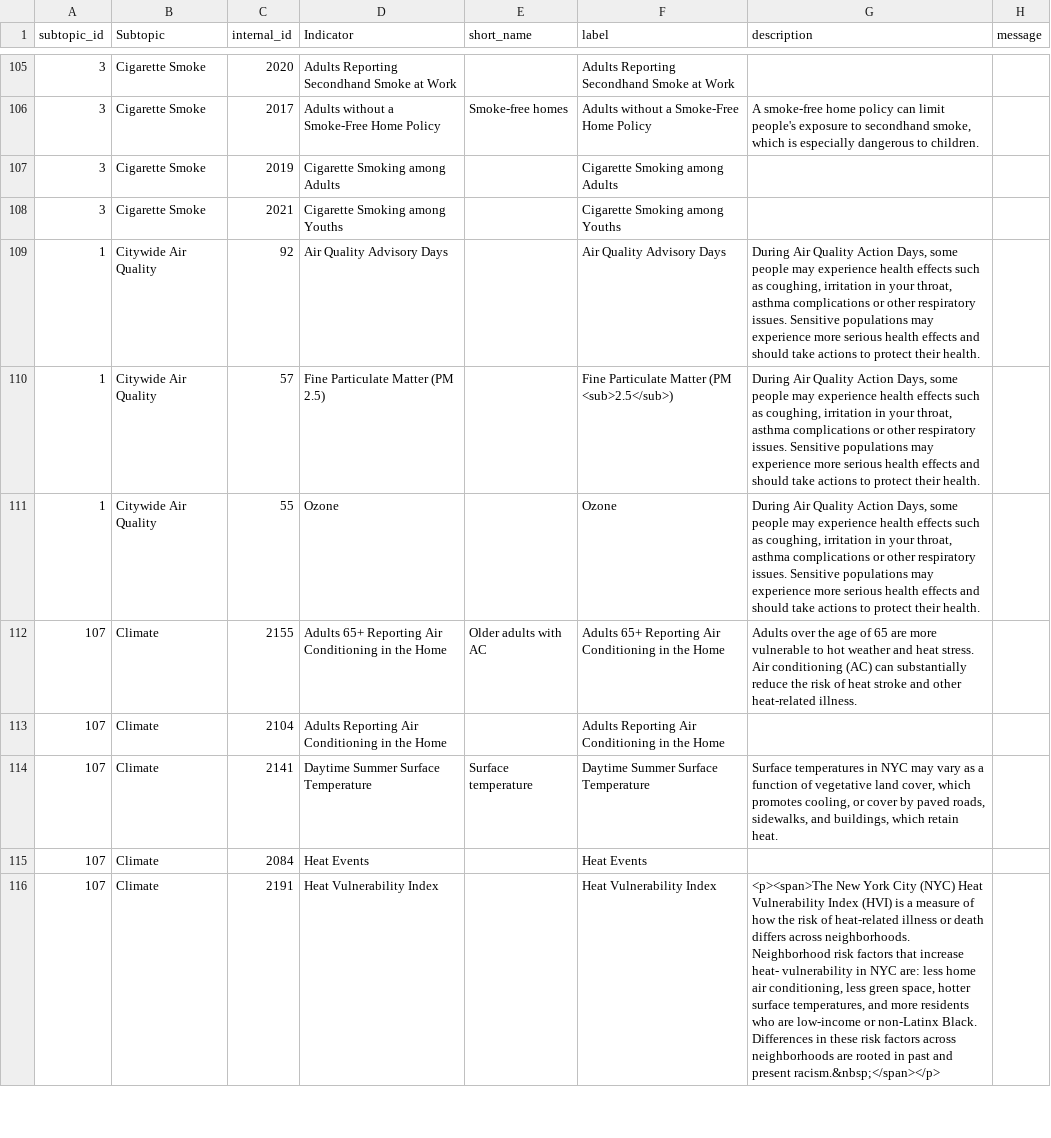
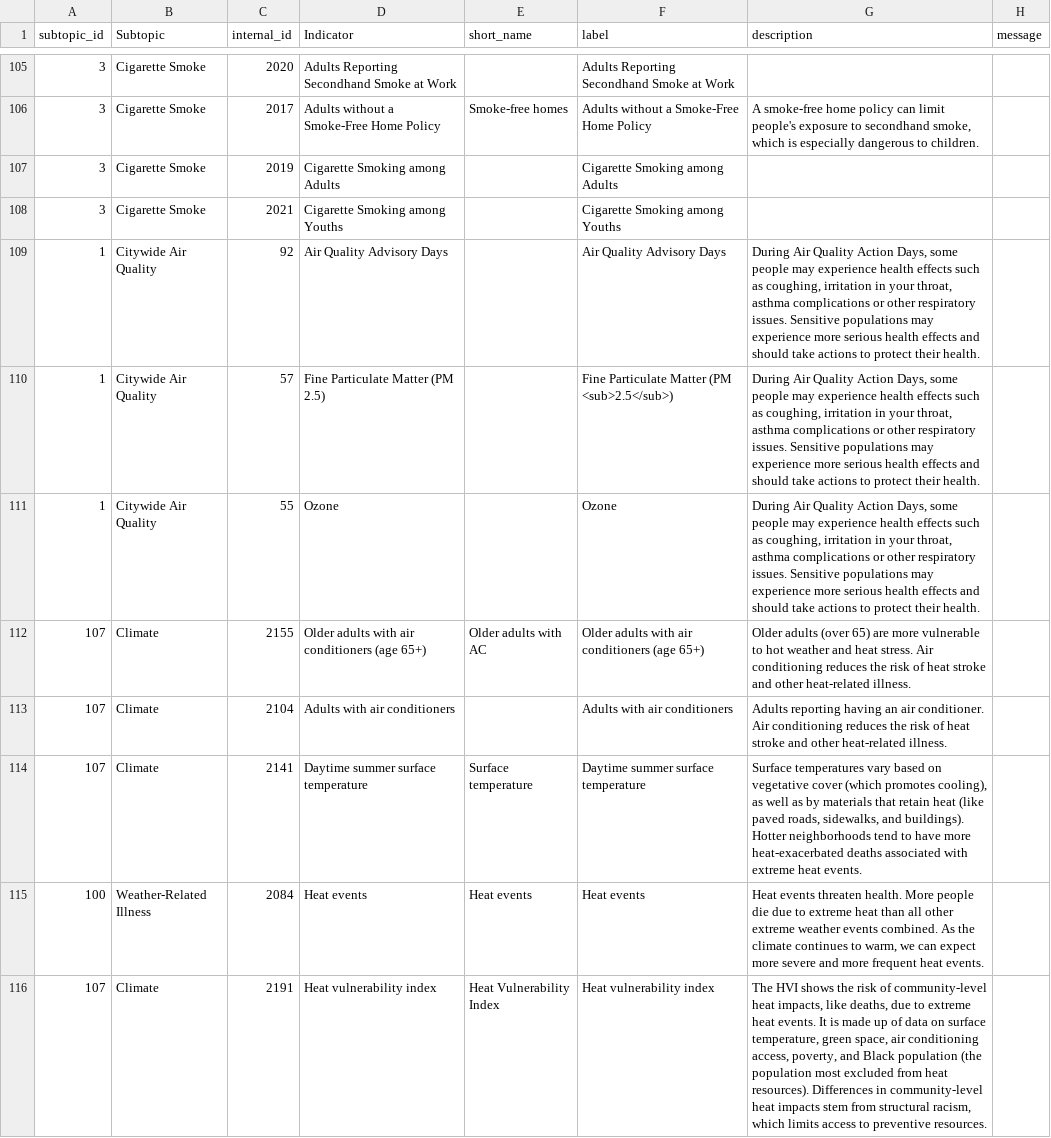
Before and after one commit to nycehs/Portal-Prototype-Working-Files, a CSV file: contentaudit/rev-indicators.csv, drawn as a sheet; only a part is shown, gaps mark what is left out; the diff covers the shown part only.

```diff
--- a/contentaudit/rev-indicators.csv
+++ b/contentaudit/rev-indicators.csv
@@ -111,6 +111,6 @@
 1,Citywide Air Quality,55,Ozone,,Ozone,"During Air Quality Action Days, some people may experience health effects such as coughing, irritation in your throat, asthma complications or other respiratory issues. Sensitive populations may experience more serious health effects and should take actions to protect their health.",
-107,Climate,2155,Adults 65+ Reporting Air Conditioning in the Home,Older adults with AC,Adults 65+ Reporting Air Conditioning in the Home,Adults over the age of 65 are more vulnerable to hot weather and heat stress. Air conditioning (AC) can substantially reduce the risk of heat stroke and other heat-related illness.,
-107,Climate,2104,Adults Reporting Air Conditioning in the Home,,Adults Reporting Air Conditioning in the Home,,
-107,Climate,2141,Daytime Summer Surface Temperature,Surface temperature,Daytime Summer Surface Temperature,"Surface temperatures in NYC may vary as a function of vegetative land cover, which promotes cooling, or cover by paved roads, sidewalks, and buildings, which retain heat.",
-107,Climate,2084,Heat Events,,Heat Events,,
-107,Climate,2191,Heat Vulnerability Index,,Heat Vulnerability Index,"<p><span>The New York City (NYC) Heat Vulnerability Index (HVI) is a measure of how the risk of heat-related illness or death differs across neighborhoods. Neighborhood risk factors that increase heat- vulnerability in NYC are: less home air conditioning, less green space, hotter surface temperatures, and more residents who are low-income or non-Latinx Black. Differences in these risk factors across neighborhoods are rooted in past and present racism.&nbsp;</span></p>",
+107,Climate,2155,Older adults with air conditioners (age 65+),Older adults with AC,Older adults with air conditioners (age 65+),Older adults (over 65) are more vulnerable to hot weather and heat stress. Air conditioning reduces the risk of heat stroke and other heat-related illness.,
+107,Climate,2104,Adults with air conditioners,,Adults with air conditioners,Adults reporting having an air conditioner. Air conditioning reduces the risk of heat stroke and other heat-related illness.,
+107,Climate,2141,Daytime summer surface temperature,Surface temperature,Daytime summer surface temperature,"Surface temperatures vary based on vegetative cover (which promotes cooling), as well as by materials that retain heat (like paved roads, sidewalks, and buildings). Hotter neighborhoods tend to have more heat-exacerbated deaths associated with extreme heat events.",
+100,Weather-Related Illness,2084,Heat events,Heat events,Heat events,"Heat events threaten health. More people die due to extreme heat than all other extreme weather events combined. As the climate continues to warm, we can expect more severe and more frequent heat events.",
+107,Climate,2191,Heat vulnerability index,Heat Vulnerability Index,Heat vulnerability index,"The HVI shows the risk of community-level heat impacts, like deaths, due to extreme heat events. It is made up of data on surface temperature, green space, air conditioning access, poverty, and Black population (the population most excluded from heat resources). Differences in community-level heat impacts stem from structural racism, which limits access to preventive resources.",
```
Also changed, not shown: 67 edited cells elsewhere in this file, contentaudit/rev-measures.csv.
